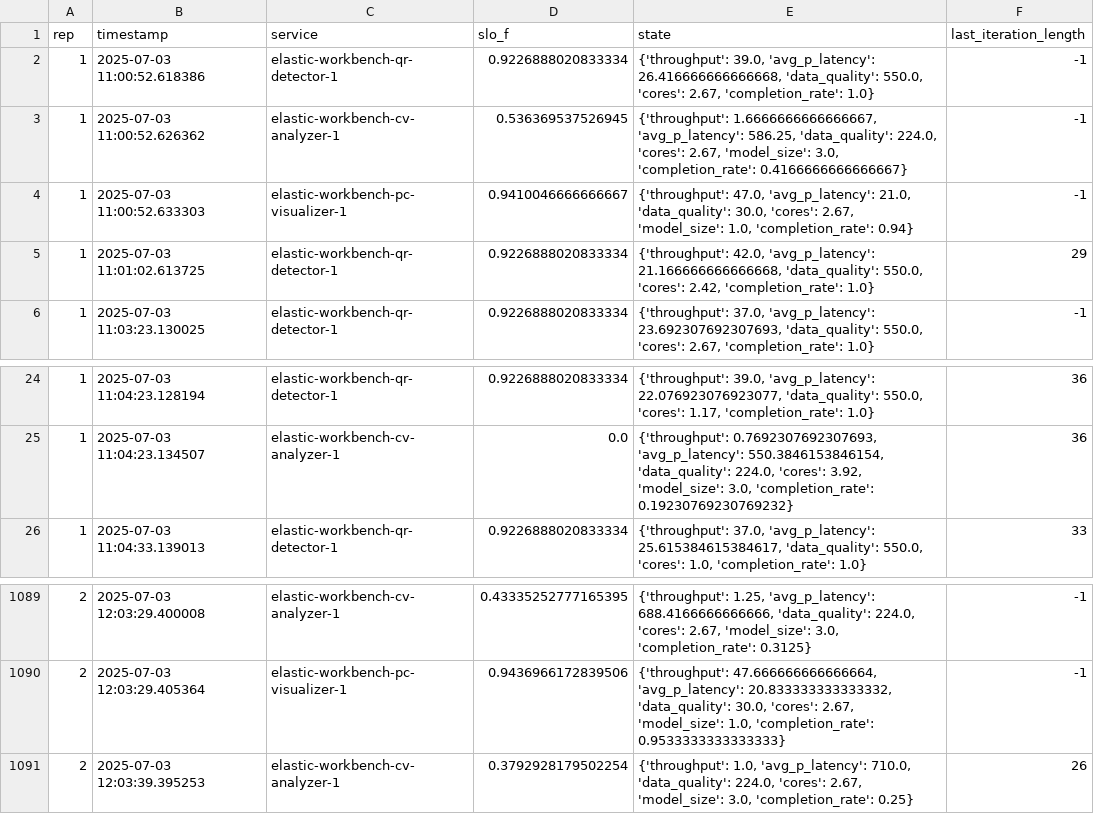
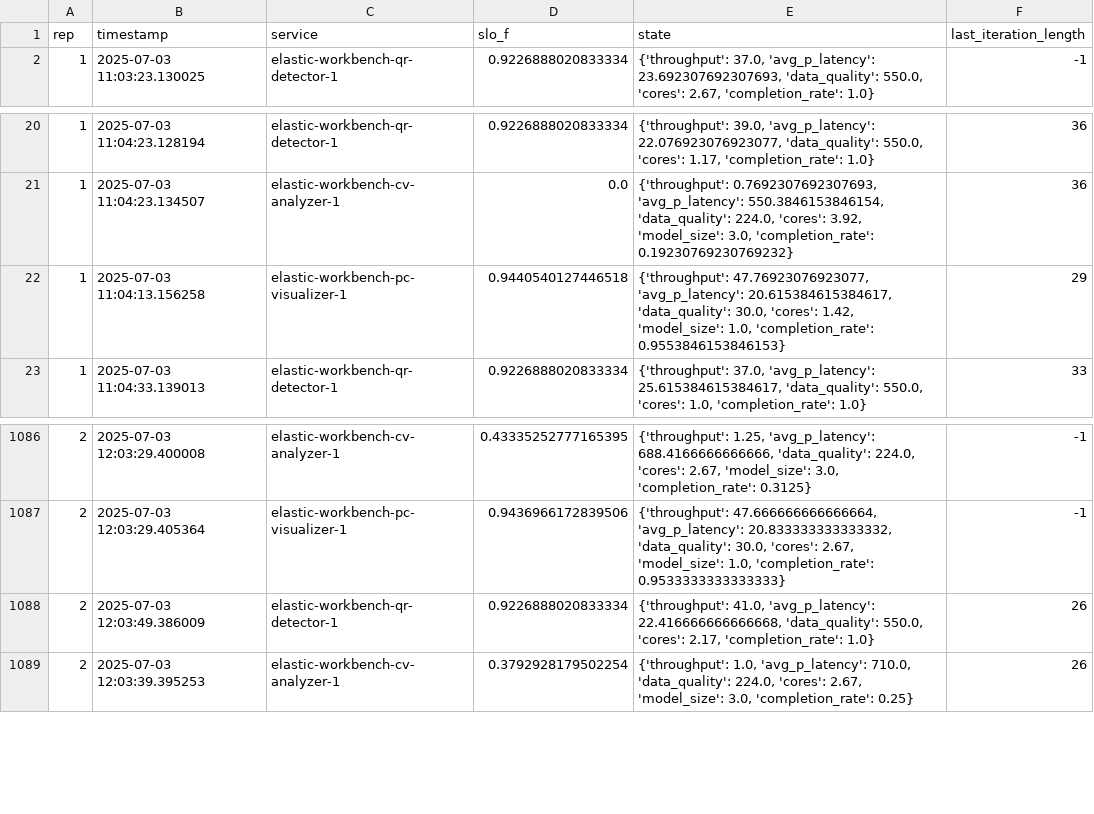
Before and after one commit to borissedlak/elastic-workbench, a CSV file: experiments/tsc/E2/agent_experience_k8_0_bursty.csv, drawn as a sheet; only a part is shown, gaps mark what is left out.

Commit message:
visualize k8 baseline

```diff
--- a/experiments/tsc/E2/agent_experience_k8_0_bursty.csv
+++ b/experiments/tsc/E2/agent_experience_k8_0_bursty.csv
@@ -1,6 +1,2 @@
 rep,timestamp,service,slo_f,state,last_iteration_length
-1,2025-07-03 11:00:52.618386,elastic-workbench-qr-detector-1,0.9226888020833334,"{'throughput': 39.0, 'avg_p_latency': 26.416666666666668, 'data_quality': 550.0, 'cores': 2.67, 'completion_rate': 1.0}",-1
-1,2025-07-03 11:00:52.626362,elastic-workbench-cv-analyzer-1,0.536369537526945,"{'throughput': 1.6666666666666667, 'avg_p_latency': 586.25, 'data_quality': 224.0, 'cores': 2.67, 'model_size': 3.0, 'completion_rate': 0.4166666666666667}",-1
-1,2025-07-03 11:00:52.633303,elastic-workbench-pc-visualizer-1,0.9410046666666667,"{'throughput': 47.0, 'avg_p_latency': 21.0, 'data_quality': 30.0, 'cores': 2.67, 'model_size': 1.0, 'completion_rate': 0.94}",-1
-1,2025-07-03 11:01:02.613725,elastic-workbench-qr-detector-1,0.9226888020833334,"{'throughput': 42.0, 'avg_p_latency': 21.166666666666668, 'data_quality': 550.0, 'cores': 2.42, 'completion_rate': 1.0}",29
 1,2025-07-03 11:03:23.130025,elastic-workbench-qr-detector-1,0.9226888020833334,"{'throughput': 37.0, 'avg_p_latency': 23.692307692307693, 'data_quality': 550.0, 'cores': 2.67, 'completion_rate': 1.0}",-1
@@ -25,2 +21,3 @@ rep,timestamp,service,slo_f,state,last_iteration_length
 1,2025-07-03 11:04:23.134507,elastic-workbench-cv-analyzer-1,0.0,"{'throughput': 0.7692307692307693, 'avg_p_latency': 550.3846153846154, 'data_quality': 224.0, 'cores': 3.92, 'model_size': 3.0, 'completion_rate': 0.19230769230769232}",36
+1,2025-07-03 11:04:13.156258,elastic-workbench-pc-visualizer-1,0.9440540127446518,"{'throughput': 47.76923076923077, 'avg_p_latency': 20.615384615384617, 'data_quality': 30.0, 'cores': 1.42, 'model_size': 1.0, 'completion_rate': 0.9553846153846153}",29
 1,2025-07-03 11:04:33.139013,elastic-workbench-qr-detector-1,0.9226888020833334,"{'throughput': 37.0, 'avg_p_latency': 25.615384615384617, 'data_quality': 550.0, 'cores': 1.0, 'completion_rate': 1.0}",33
@@ -1090,2 +1087,3 @@ rep,timestamp,service,slo_f,state,last_iteration_length
 2,2025-07-03 12:03:29.405364,elastic-workbench-pc-visualizer-1,0.9436966172839506,"{'throughput': 47.666666666666664, 'avg_p_latency': 20.833333333333332, 'data_quality': 30.0, 'cores': 2.67, 'model_size': 1.0, 'completion_rate': 0.9533333333333333}",-1
+2,2025-07-03 12:03:49.386009,elastic-workbench-qr-detector-1,0.9226888020833334,"{'throughput': 41.0, 'avg_p_latency': 22.416666666666668, 'data_quality': 550.0, 'cores': 2.17, 'completion_rate': 1.0}",26
 2,2025-07-03 12:03:39.395253,elastic-workbench-cv-analyzer-1,0.3792928179502254,"{'throughput': 1.0, 'avg_p_latency': 710.0, 'data_quality': 224.0, 'cores': 2.67, 'model_size': 3.0, 'completion_rate': 0.25}",26
```
Also changed, not shown: 2 other files.
